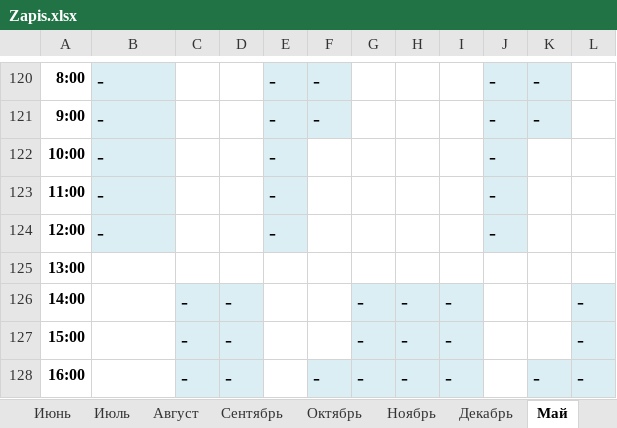
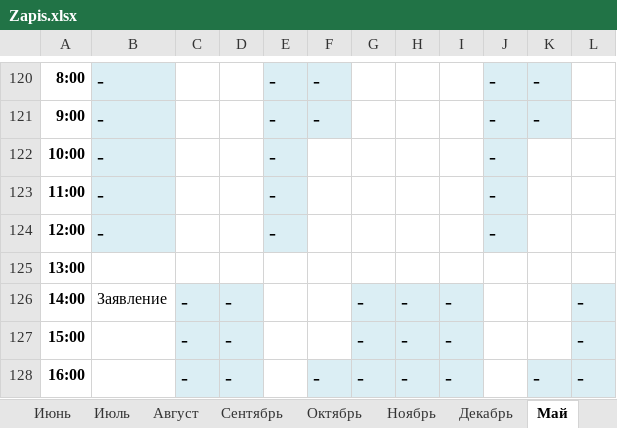
Before and after one commit to GertmanAlena/NB, an Excel workbook: Notarius/Zapis.xlsx, sheet Май, drawn as a sheet; only a part is shown, gaps mark what is left out; values as stored, in another font and other column widths than the file's, no borders; the diff names each change by its address in the sheet, - before the commit and + after, or states it on an @@ line.

```diff
--- a/Notarius/Zapis.xlsx (sheet Май)
+++ b/Notarius/Zapis.xlsx (sheet Май)
-B126: (empty)
+B126: Заявление
```
Also changed, not shown: 1 other file.
